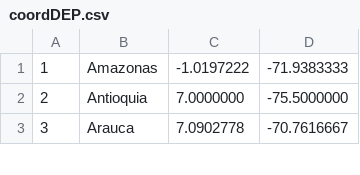
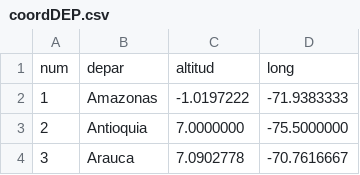
Before and after one commit to Redoxfox/python, a CSV file: coordDEP.csv, drawn as a sheet; only a part is shown; the diff names each change by its address in the sheet, - before the commit and + after, or states it on an @@ line.

```diff
--- a/coordDEP.csv
+++ b/coordDEP.csv
+row 1: num | depar | altitud | long
```
Also changed, not shown: 8 other files.
